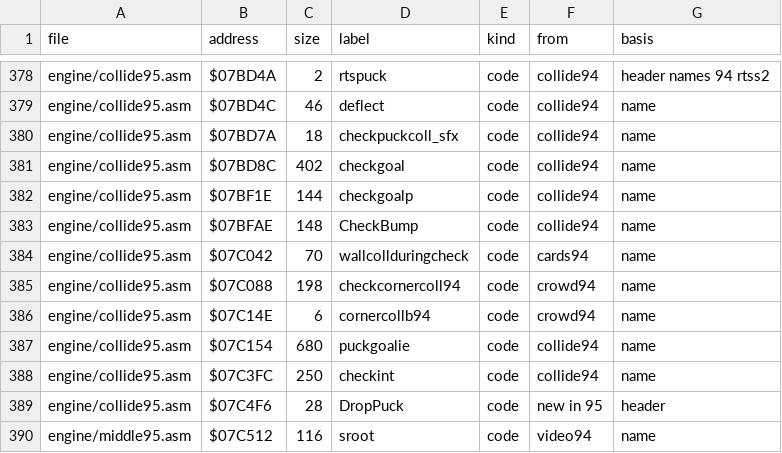
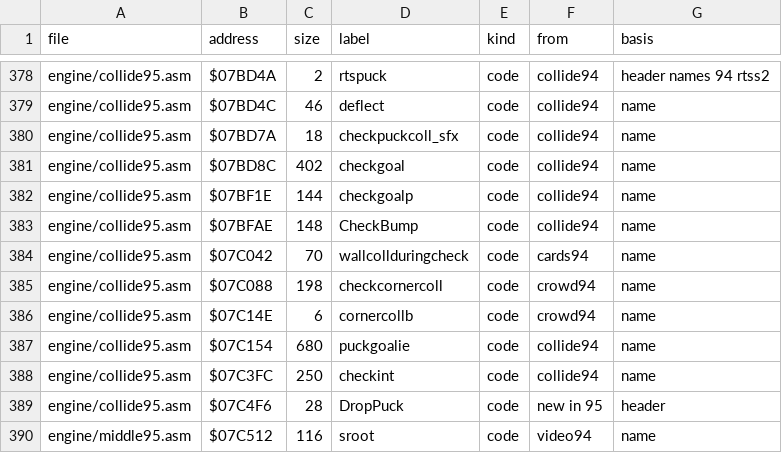
Before and after one commit to abdulahmad/NHL95Genesis, a CSV file: docs/function_origins.csv, drawn as a sheet; only a part is shown, gaps mark what is left out.

```diff
--- a/docs/function_origins.csv
+++ b/docs/function_origins.csv
@@ -384,4 +384,4 @@ engine/collide95.asm,$07BFAE,148,CheckBump,code,collide94,name
 engine/collide95.asm,$07C042,70,wallcollduringcheck,code,cards94,name
-engine/collide95.asm,$07C088,198,checkcornercoll94,code,crowd94,name
-engine/collide95.asm,$07C14E,6,cornercollb94,code,crowd94,name
+engine/collide95.asm,$07C088,198,checkcornercoll,code,crowd94,name
+engine/collide95.asm,$07C14E,6,cornercollb,code,crowd94,name
 engine/collide95.asm,$07C154,680,puckgoalie,code,collide94,name
```
Also changed, not shown: docs/name_map.csv, 7 other files.
